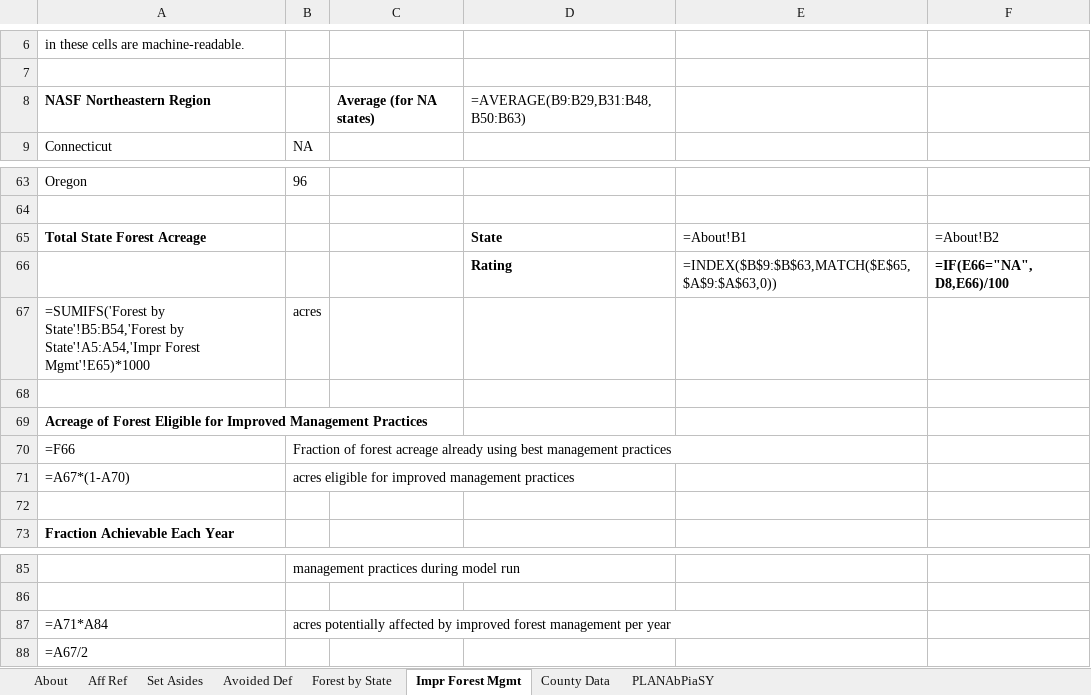
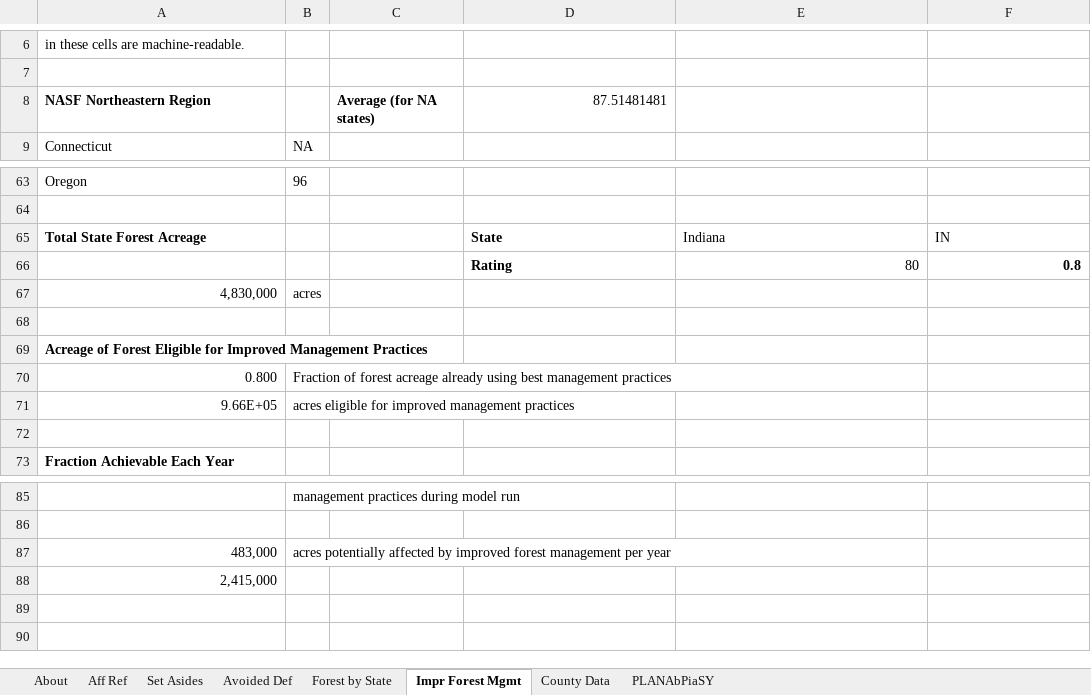
Before and after one commit to EnergyInnovation/eps-indiana, an Excel workbook: InputData/land/PLANAbPiaSY/Potential Land Area Newly Affected by Pol in a Single Yr.xlsx, sheet Impr Forest Mgmt, drawn as a sheet; only a part is shown, gaps mark what is left out; values as stored, in another font and other column widths than the file's, no borders; formulas without a stored value are shown as written; removed rows and columns are numbered as before the commit, all else as after; the diff names each change by its address in the sheet, - before the commit and + after, or states it on an @@ line.

```diff
--- a/InputData/land/PLANAbPiaSY/Potential Land Area Newly Affected by Pol in a Single Yr.xlsx (sheet Impr Forest Mgmt)
+++ b/InputData/land/PLANAbPiaSY/Potential Land Area Newly Affected by Pol in a Single Yr.xlsx (sheet Impr Forest Mgmt)
-D8: =AVERAGE(B9:B29,B31:B48,B50:B63)
+D8: 87.51481481
-E65: =About!B1
+E65: Indiana
-F65: =About!B2
+F65: IN
-row 66:  |  |  | Rating | =INDEX($B$9:$B$63,MATCH($E$65,$A$9:$A$63,0)) | =IF(E66="NA", D8,E66)/100
+row 66:  |  |  | Rating | 80 | 0.8
-A67: =SUMIFS('Forest by State'!B5:B54,'Forest by State'!A5:A54,'Impr Forest Mgmt'!E65)*1000
+A67: 4,830,000
-A70: =F66
+A70: 0.800
-A71: =A67*(1-A70)
+A71: 9.66E+05
-A87: =A71*A84
+A87: 483,000
-A88: =A67/2
+A88: 2,415,000
```
Also changed, not shown: sheet County Data, sheet PLANAbPiaSY, sheet Forest by State, sheet Set Asides, sheet Aff Ref, sheet About, InputData/elec/BRPSPTY/BAU RPS Percentage This Year.xlsx, InputData/fuels/BFPIaE/BAU Fuel Production Imports and Exports.xlsx, 14 other files.
